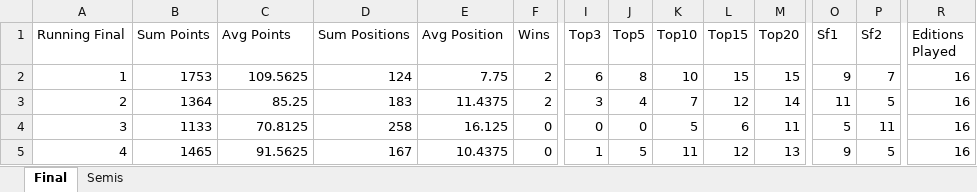
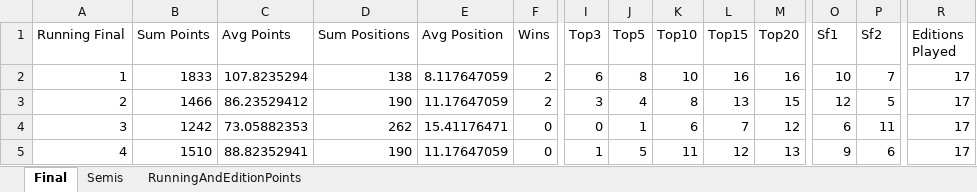
Before and after one commit to paveltodorov/EMSC, an Excel workbook: Running Order Stats.xlsx, sheet Final, drawn as a sheet; only a part is shown, gaps mark what is left out; values as stored, in another font and other column widths than the file's, no borders; the diff covers the shown part only; the diff names each change by its address in the sheet, - before the commit and + after, or states it on an @@ line.

Commit message:
Update EMSC stats to include edition 17

```diff
--- a/Running Order Stats.xlsx (sheet Final)
+++ b/Running Order Stats.xlsx (sheet Final)
+sheet tab: RunningAndEditionPoints
-B2 (Sum Points): 1753
+B2 (Sum Points): 1833
-C2 (Avg Points): 109.5625
+C2 (Avg Points): 107.8235294
-D2 (Sum Positions): 124
+D2 (Sum Positions): 138
-E2 (Avg Position): 7.75
+E2 (Avg Position): 8.117647059
-L2 (Top15): 15
+L2 (Top15): 16
-M2 (Top20): 15
+M2 (Top20): 16
-O2 (Sf1): 9
+O2 (Sf1): 10
-R2:R5 (Editions Played): 16
+R2:R5 (Editions Played): 17
-B3 (Sum Points): 1364
+B3 (Sum Points): 1466
-C3 (Avg Points): 85.25
+C3 (Avg Points): 86.23529412
-D3 (Sum Positions): 183
+D3 (Sum Positions): 190
-E3 (Avg Position): 11.4375
+E3 (Avg Position): 11.17647059
-K3 (Top10): 7
+K3 (Top10): 8
-L3 (Top15): 12
+L3 (Top15): 13
-M3 (Top20): 14
+M3 (Top20): 15
-O3 (Sf1): 11
+O3 (Sf1): 12
-B4 (Sum Points): 1133
+B4 (Sum Points): 1242
-C4 (Avg Points): 70.8125
+C4 (Avg Points): 73.05882353
-D4 (Sum Positions): 258
+D4 (Sum Positions): 262
-E4 (Avg Position): 16.125
+E4 (Avg Position): 15.41176471
-J4 (Top5): 0
+J4 (Top5): 1
-K4 (Top10): 5
+K4 (Top10): 6
-L4 (Top15): 6
+L4 (Top15): 7
-M4 (Top20): 11
+M4 (Top20): 12
-O4 (Sf1): 5
+O4 (Sf1): 6
-B5 (Sum Points): 1465
+B5 (Sum Points): 1510
-C5 (Avg Points): 91.5625
+C5 (Avg Points): 88.82352941
-D5 (Sum Positions): 167
+D5 (Sum Positions): 190
-E5 (Avg Position): 10.4375
+E5 (Avg Position): 11.17647059
-P5 (Sf2): 5
+P5 (Sf2): 6
```
Also changed, not shown: 174 edited cells elsewhere in this sheet, sheet Semis, CountryRankingAfterE17.xlsx, EMSC STATISTICS UPDATED.xlsx, 6 other files.
